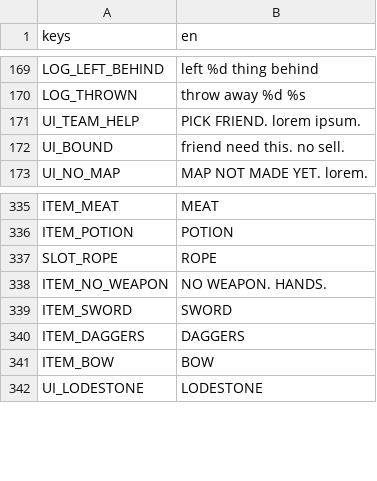
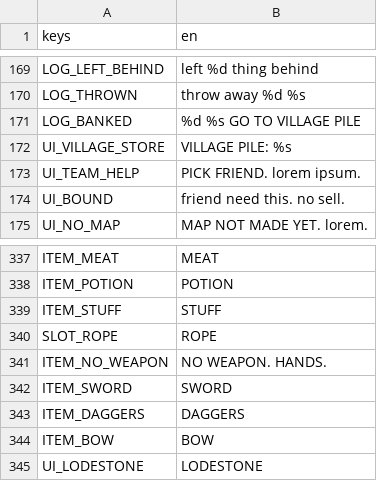
Before and after one commit to BrandonSigil/lodestone, a CSV file: game/text/placeholder.csv, drawn as a sheet; only a part is shown, gaps mark what is left out.

```diff
--- a/game/text/placeholder.csv
+++ b/game/text/placeholder.csv
@@ -170,2 +170,4 @@ LOG_LEFT_BEHIND,left %d thing behind
 LOG_THROWN,throw away %d %s
+LOG_BANKED,%d %s GO TO VILLAGE PILE
+UI_VILLAGE_STORE,VILLAGE PILE: %s
 UI_TEAM_HELP,PICK FRIEND. lorem ipsum.
@@ -336,2 +338,3 @@ ITEM_MEAT,MEAT
 ITEM_POTION,POTION
+ITEM_STUFF,STUFF
 SLOT_ROPE,ROPE
```
Also changed, not shown: game/data/explore_events.csv, game/data/items.csv, 12 other files.
